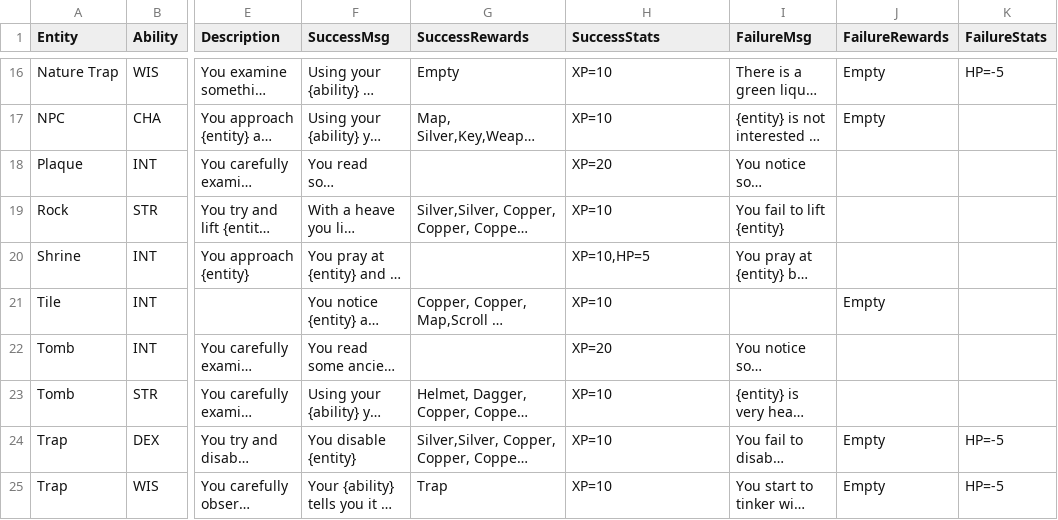
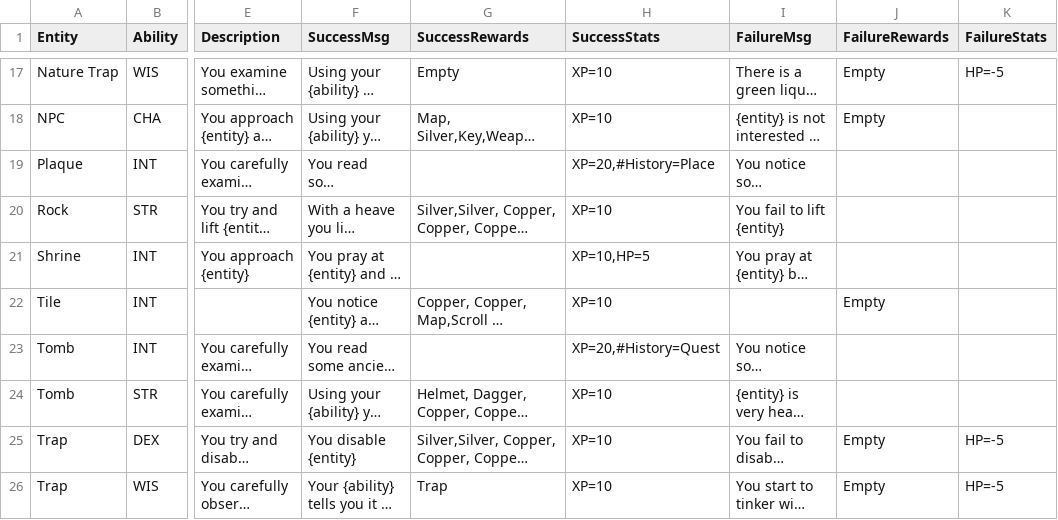
Before and after one commit to kwoolter/roguelike, a CSV file: roguelike/model/data/ability_checks.csv, drawn as a sheet; only a part is shown, gaps mark what is left out; long unchanged cells end in …; addresses are those after the commit; the diff covers the shown part only; the diff names each change by its address in the sheet, - before the commit and + after, or states it on an @@ line.

Commit message:
Tidy up for rooms, floors, and ability checks

```diff
--- a/roguelike/model/data/ability_checks.csv
+++ b/roguelike/model/data/ability_checks.csv
-H19 (SuccessStats): XP=20
+H19 (SuccessStats): XP=20,#History=Place
-H23 (SuccessStats): XP=20
+H23 (SuccessStats): XP=20,#History=Quest
```
Also changed, not shown: 1 added row and 7 edited cells elsewhere in this file, roguelike/model/data/combat_classes.csv, roguelike/model/data/entities.csv, 7 other files.
